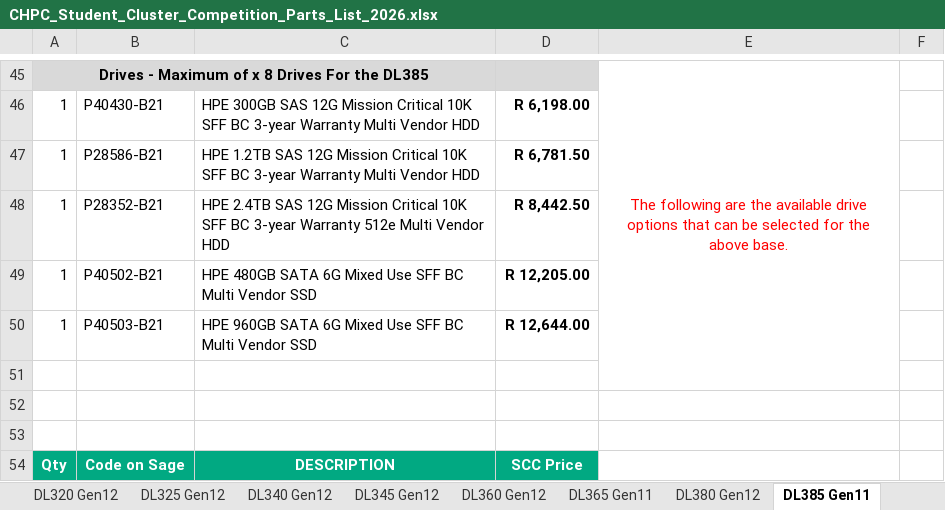
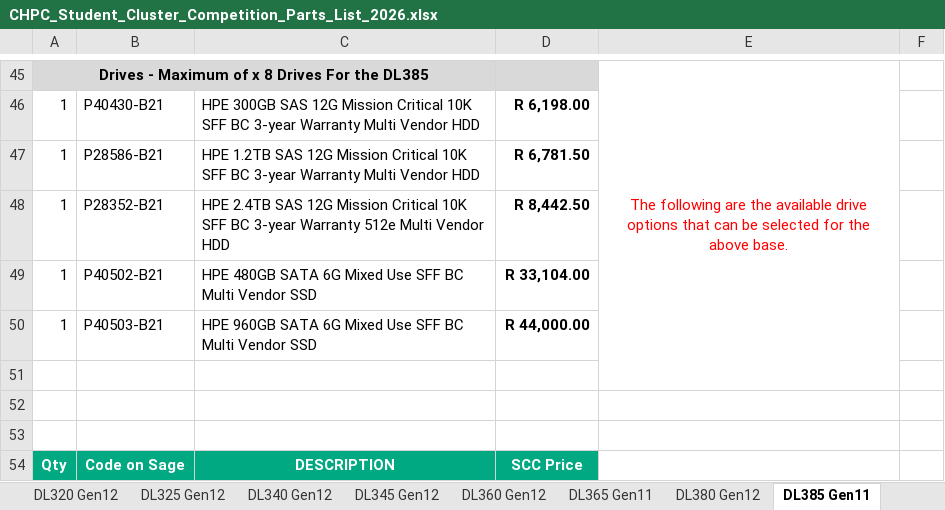
Before and after one commit to chpc-tech-eval/scc, an Excel workbook: resources/CHPC_Student_Cluster_Competition_Parts_List_2026.xlsx, sheet DL385 Gen11, drawn as a sheet; only a part is shown, gaps mark what is left out; values as stored, in another font and other column widths than the file's, no borders; charts and pictures not drawn; the diff names each change by its address in the sheet, - before the commit and + after, or states it on an @@ line.

```diff
--- a/resources/CHPC_Student_Cluster_Competition_Parts_List_2026.xlsx (sheet DL385 Gen11)
+++ b/resources/CHPC_Student_Cluster_Competition_Parts_List_2026.xlsx (sheet DL385 Gen11)
-D49: R 12,205.00
+D49: R 33,104.00
-D50: R 12,644.00
+D50: R 44,000.00
```
Also changed, not shown: sheet DL365 Gen11, sheet DL360 Gen12, sheet DL380 Gen12, sheet DL340 Gen12, sheet DL325 Gen12, sheet DL345 Gen12, 1 more sheet, 1 other file.
